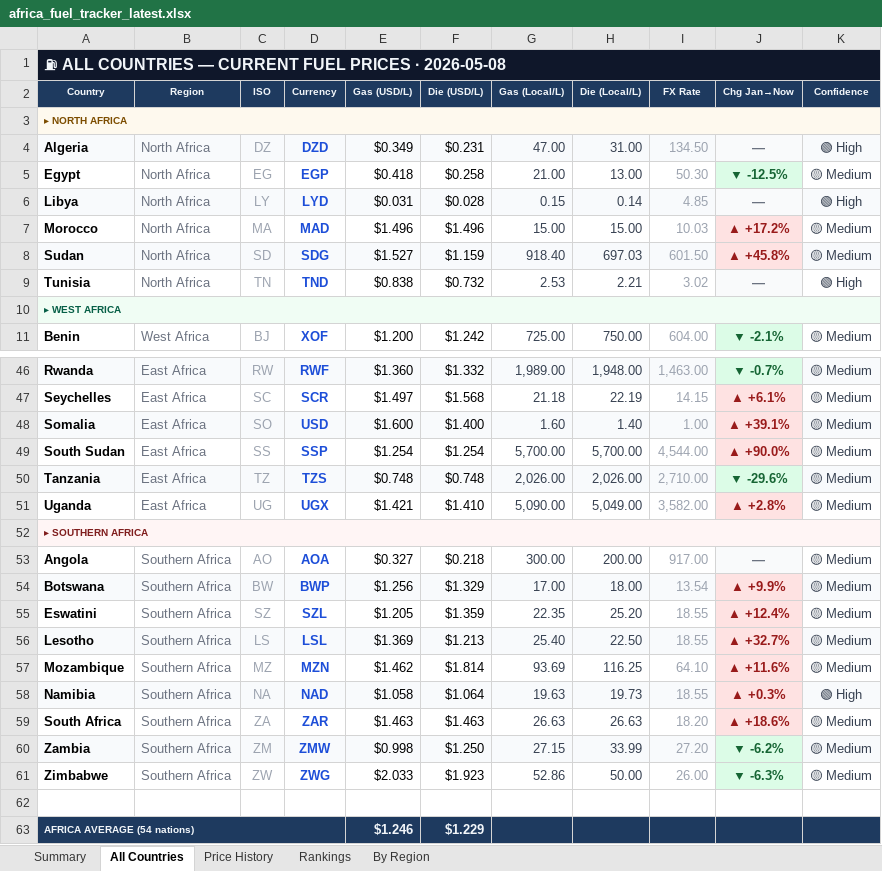
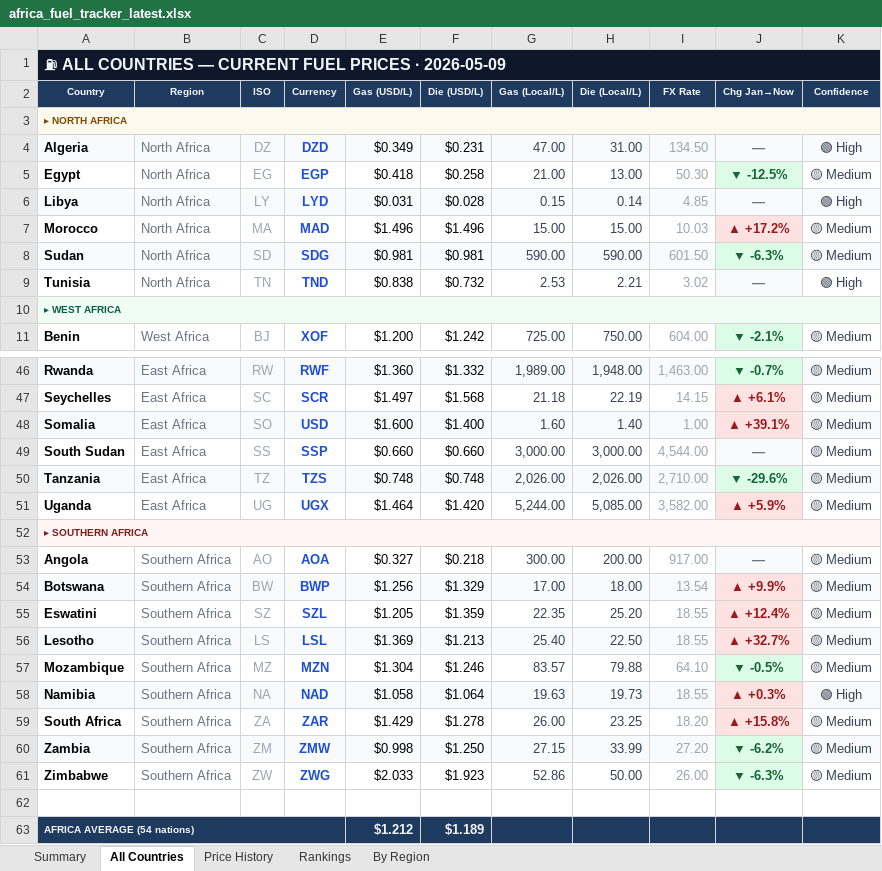
Before and after one commit to Data-Innovation-For-Africa/africa-fuel-tracker, an Excel workbook: africa_fuel_tracker_latest.xlsx, sheet All Countries, drawn as a sheet; only a part is shown, gaps mark what is left out; values as stored, in another font and other column widths than the file's, no borders; conditional formats not drawn; the diff covers the shown part only; the diff names each change by its address in the sheet, - before the commit and + after, or states it on an @@ line.

```diff
--- a/africa_fuel_tracker_latest.xlsx (sheet All Countries)
+++ b/africa_fuel_tracker_latest.xlsx (sheet All Countries)
-A1 (Country): …PRICES · 2026-05-08
+A1 (Country): …PRICES · 2026-05-09
-E8 (Gas (USD/L)): $1.527
+E8 (Gas (USD/L)): $0.981
-F8 (Die (USD/L)): $1.159
+F8 (Die (USD/L)): $0.981
-G8 (Gas (Local/L)): 918.40
+G8 (Gas (Local/L)): 590.00
-H8 (Die (Local/L)): 697.03
+H8 (Die (Local/L)): 590.00
-J8 (Chg Jan→Now): ▲ +45.8%
+J8 (Chg Jan→Now): ▼ -6.3%
@@ J8 fill: #FEE2E2 → #DCFCE7, text colour: #991B1B → #166534 @@
-E49 (Gas (USD/L)): $1.254
+E49 (Gas (USD/L)): $0.660
-F49 (Die (USD/L)): $1.254
+F49 (Die (USD/L)): $0.660
-G49 (Gas (Local/L)): 5,700.00
+G49 (Gas (Local/L)): 3,000.00
-H49 (Die (Local/L)): 5,700.00
+H49 (Die (Local/L)): 3,000.00
-J49 (Chg Jan→Now): ▲ +90.0%
+J49 (Chg Jan→Now): —
@@ J49 fill: #FEE2E2 → #F9FAFB, text colour: #991B1B → #6B7280 @@
-E51 (Gas (USD/L)): $1.421
+E51 (Gas (USD/L)): $1.464
-F51 (Die (USD/L)): $1.410
+F51 (Die (USD/L)): $1.420
-G51 (Gas (Local/L)): 5,090.00
+G51 (Gas (Local/L)): 5,244.00
-H51 (Die (Local/L)): 5,049.00
+H51 (Die (Local/L)): 5,085.00
-J51 (Chg Jan→Now): ▲ +2.8%
+J51 (Chg Jan→Now): ▲ +5.9%
-E57 (Gas (USD/L)): $1.462
+E57 (Gas (USD/L)): $1.304
-F57 (Die (USD/L)): $1.814
+F57 (Die (USD/L)): $1.246
-G57 (Gas (Local/L)): 93.69
+G57 (Gas (Local/L)): 83.57
-H57 (Die (Local/L)): 116.25
+H57 (Die (Local/L)): 79.88
-J57 (Chg Jan→Now): ▲ +11.6%
+J57 (Chg Jan→Now): ▼ -0.5%
@@ J57 fill: #FEE2E2 → #DCFCE7, text colour: #991B1B → #166534 @@
-E59 (Gas (USD/L)): $1.463
+E59 (Gas (USD/L)): $1.429
-F59 (Die (USD/L)): $1.463
+F59 (Die (USD/L)): $1.278
-G59 (Gas (Local/L)): 26.63
+G59 (Gas (Local/L)): 26.00
-H59 (Die (Local/L)): 26.63
+H59 (Die (Local/L)): 23.25
-J59 (Chg Jan→Now): ▲ +18.6%
+J59 (Chg Jan→Now): ▲ +15.8%
-E63 (Gas (USD/L)): $1.246
+E63 (Gas (USD/L)): $1.212
-F63 (Die (USD/L)): $1.229
+F63 (Die (USD/L)): $1.189
```
Also changed, not shown: 13 edited cells and cell formats elsewhere in this sheet, sheet Rankings, sheet By Region, sheet Price History, sheet Summary, 3 other files.
